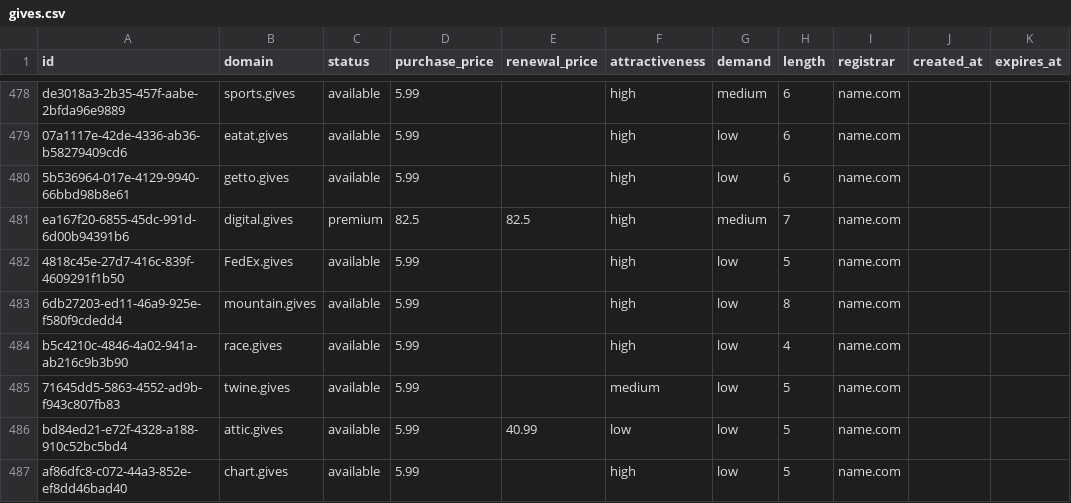
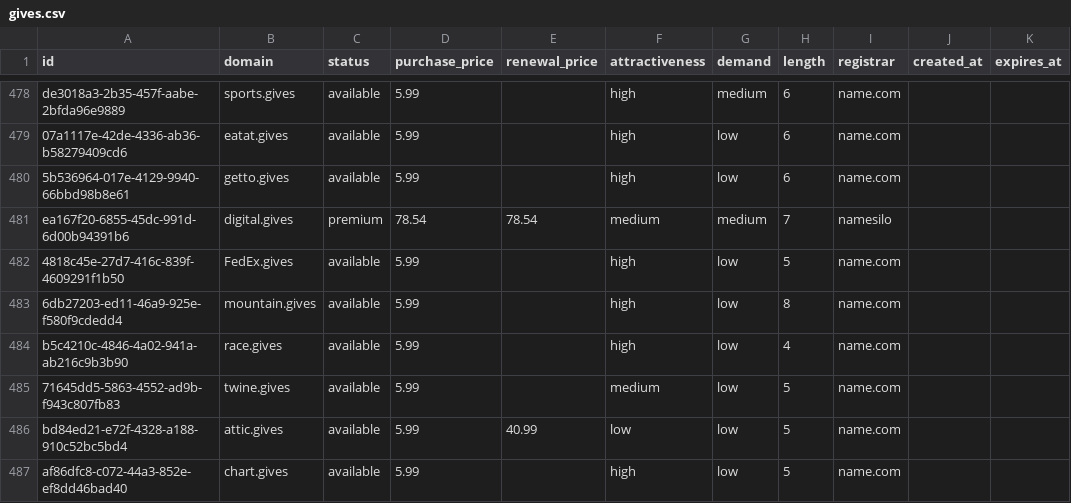
Before and after one commit to UniqueDomains/gives-oneword-domains, a CSV file: gives.csv, drawn as a sheet; only a part is shown, gaps mark what is left out.

Commit message:
Domains update

```diff
--- a/gives.csv
+++ b/gives.csv
@@ -480,3 +480,3 @@ de3018a3-2b35-457f-aabe-2bfda96e9889,sports.gives,available,5.99,,high,medium,6,
 5b536964-017e-4129-9940-66bbd98b8e61,getto.gives,available,5.99,,high,low,6,name.com,,
-ea167f20-6855-45dc-991d-6d00b94391b6,digital.gives,premium,82.5,82.5,high,medium,7,name.com,,
+ea167f20-6855-45dc-991d-6d00b94391b6,digital.gives,premium,78.54,78.54,medium,medium,7,namesilo,,
 4818c45e-27d7-416c-839f-4609291f1b50,FedEx.gives,available,5.99,,high,low,5,name.com,,
```
Also changed, not shown: 4 other files.
